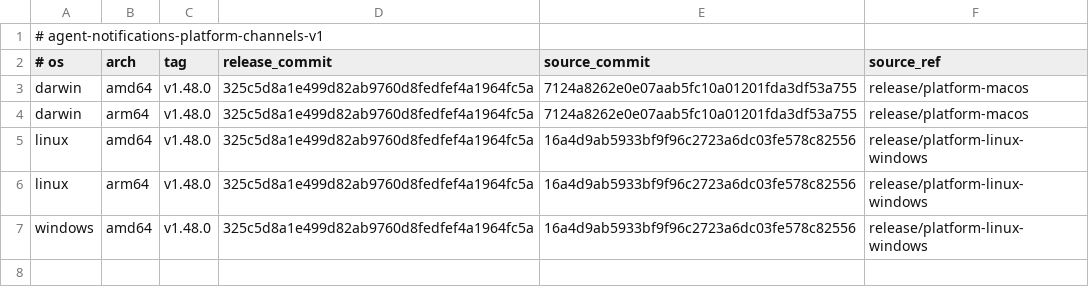
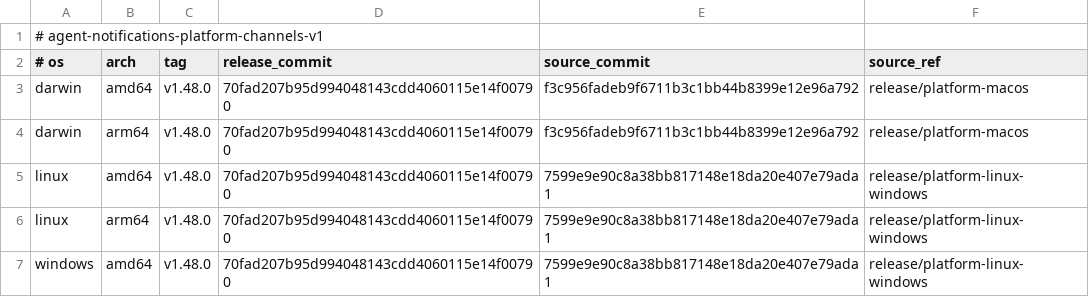
Before and after one commit to 777genius/agent-notifications, a TSV file: release-channels.tsv, drawn as a sheet.

Commit message:
chore(release): pin channels to final v1.48.0 source
Refs #105, #301, #302, #309, #320, #336, #337

```diff
--- a/release-channels.tsv
+++ b/release-channels.tsv
@@ -2,6 +2,6 @@
 # os	arch	tag	release_commit	source_commit	source_ref
-darwin	amd64	v1.48.0	325c5d8a1e499d82ab9760d8fedfef4a1964fc5a	7124a8262e0e07aab5fc10a01201fda3df53a755	release/platform-macos
-darwin	arm64	v1.48.0	325c5d8a1e499d82ab9760d8fedfef4a1964fc5a	7124a8262e0e07aab5fc10a01201fda3df53a755	release/platform-macos
-linux	amd64	v1.48.0	325c5d8a1e499d82ab9760d8fedfef4a1964fc5a	16a4d9ab5933bf9f96c2723a6dc03fe578c82556	release/platform-linux-windows
-linux	arm64	v1.48.0	325c5d8a1e499d82ab9760d8fedfef4a1964fc5a	16a4d9ab5933bf9f96c2723a6dc03fe578c82556	release/platform-linux-windows
-windows	amd64	v1.48.0	325c5d8a1e499d82ab9760d8fedfef4a1964fc5a	16a4d9ab5933bf9f96c2723a6dc03fe578c82556	release/platform-linux-windows
+darwin	amd64	v1.48.0	70fad207b95d994048143cdd4060115e14f00790	f3c956fadeb9f6711b3c1bb44b8399e12e96a792	release/platform-macos
+darwin	arm64	v1.48.0	70fad207b95d994048143cdd4060115e14f00790	f3c956fadeb9f6711b3c1bb44b8399e12e96a792	release/platform-macos
+linux	amd64	v1.48.0	70fad207b95d994048143cdd4060115e14f00790	7599e9e90c8a38bb817148e18da20e407e79ada1	release/platform-linux-windows
+linux	arm64	v1.48.0	70fad207b95d994048143cdd4060115e14f00790	7599e9e90c8a38bb817148e18da20e407e79ada1	release/platform-linux-windows
+windows	amd64	v1.48.0	70fad207b95d994048143cdd4060115e14f00790	7599e9e90c8a38bb817148e18da20e407e79ada1	release/platform-linux-windows
```
